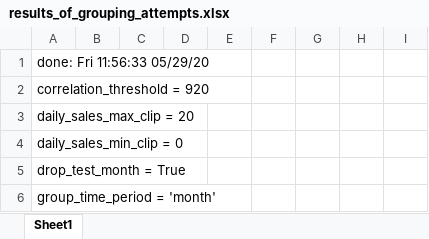
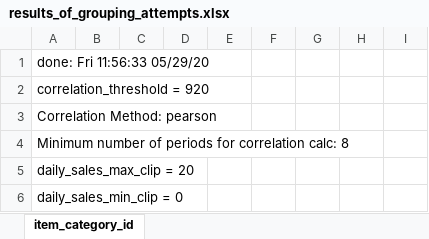
Before and after one commit to migai/Kag, an Excel workbook: data_output/results_of_grouping_attempts.xlsx, sheet item_category_id, drawn as a sheet; only a part is shown; the shorter side is filled out with more unchanged rows; values as stored, in another font and other column widths than the file's, no borders; the diff covers the shown part only; the diff names each change by its address in the sheet, - before the commit and + after, or states it on an @@ line.

Commit message:
v6 item_cat_id groupings in data_output excel file

```diff
--- a/data_output/results_of_grouping_attempts.xlsx (sheet item_category_id)
+++ b/data_output/results_of_grouping_attempts.xlsx (sheet item_category_id)
-sheet tab: Sheet1
+sheet tab: item_category_id
+row 3: Correlation Method: pearson
+row 4: Minimum number of periods for correlation calc: 8
```
Also changed, not shown: 448 added rows elsewhere in this sheet, 2 other files.
